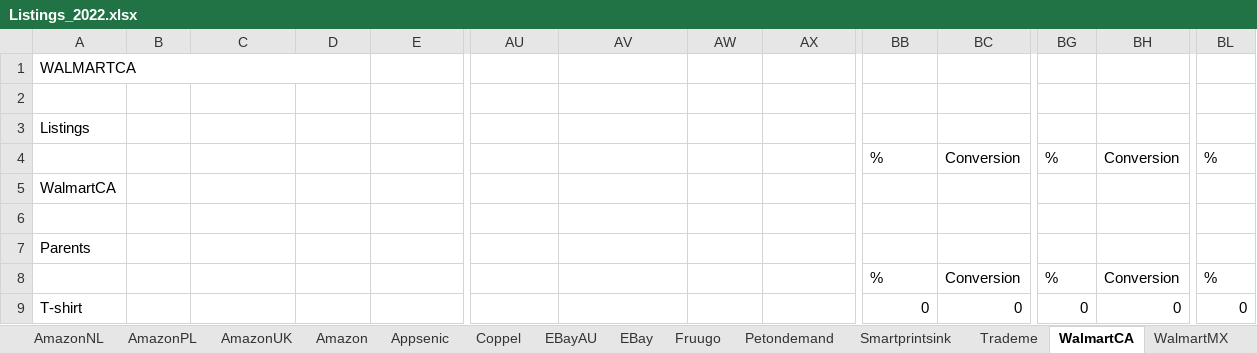
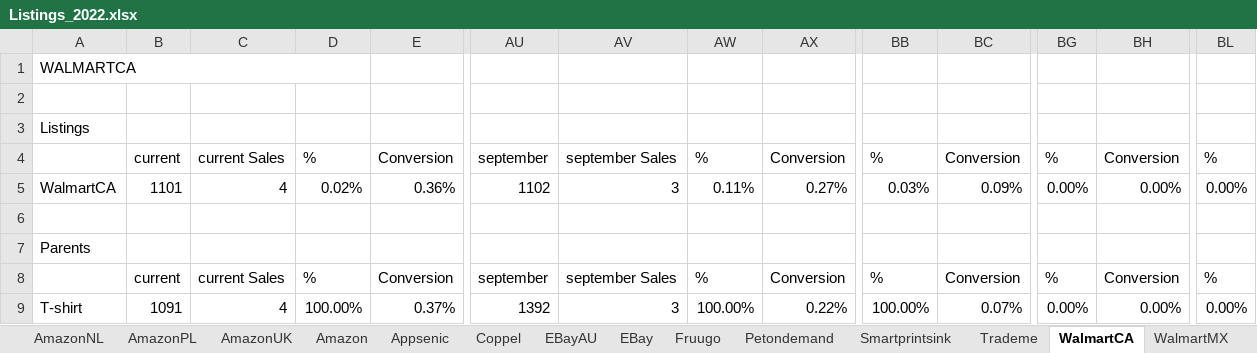
Before and after one commit to danielspink/listingsReportGo, an Excel workbook: Listings_2022.xlsx, sheet WalmartCA, drawn as a sheet; only a part is shown, gaps mark what is left out; values as stored, in another font and other column widths than the file's, no cell formats; removed rows and columns are numbered as before the commit, all else as after; rows hold the shown columns only; the diff covers the shown part only; the diff names each change by its address in the sheet, - before the commit and + after, or states it on an @@ line.

```diff
--- a/Listings_2022.xlsx (sheet WalmartCA)
+++ b/Listings_2022.xlsx (sheet WalmartCA)
-B4: (empty)
+B4: current
-C4: (empty)
+C4: current Sales
-D4: (empty)
+D4: %
-E4: (empty)
+E4: Conversion
-AU4: (empty)
+AU4: september
-AV4: (empty)
+AV4: september Sales
-AW4: (empty)
+AW4: %
-AX4: (empty)
+AX4: Conversion
-row 5: WalmartCA
+row 5: WalmartCA | 1101 | 4 | 0.02% | 0.36% | 1102 | 3 | 0.11% | 0.27% | 0.03% | 0.09% | 0.00% | 0.00% | 0.00%
-B8: (empty)
+B8: current
-C8: (empty)
+C8: current Sales
-D8: (empty)
+D8: %
-E8: (empty)
+E8: Conversion
-AU8: (empty)
+AU8: september
-AV8: (empty)
+AV8: september Sales
-AW8: (empty)
+AW8: %
-AX8: (empty)
+AX8: Conversion
-B9: (empty)
+B9: 1091
-C9: (empty)
+C9: 4
-D9: (empty)
+D9: 100.00%
-E9: (empty)
+E9: 0.37%
-AU9: (empty)
+AU9: 1392
-AV9: (empty)
+AV9: 3
-AW9: (empty)
+AW9: 100.00%
-AX9: (empty)
+AX9: 0.22%
-BB9: 0
+BB9: 100.00%
-BC9: 0
+BC9: 0.07%
-BG9: 0
+BG9: 0.00%
-BH9: 0
+BH9: 0.00%
-BL9: 0
+BL9: 0.00%
```
Also changed, not shown: 19 added rows, 17 removed rows and 185 edited cells elsewhere in this sheet, sheet Smartprintsink, sheet Wish, sheet Walmart, sheet Appsenic, sheet Amazon, sheet EBay, 20 more sheets, other sheet tabs, cell formats, 8 other files.
